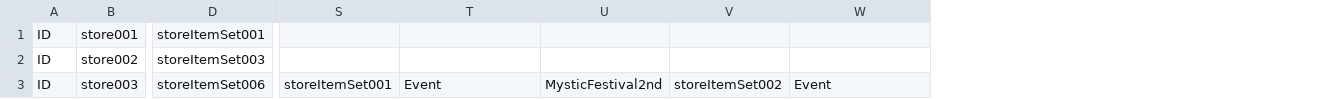
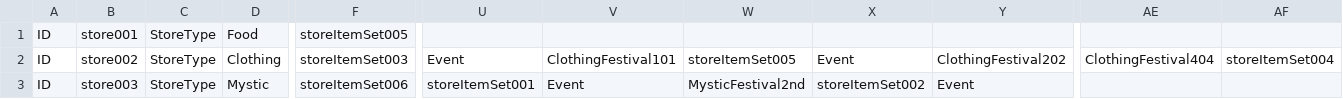
Before and after one commit to Theerapon/Senior-Project-THE-GAME-DEVELOPER-STUDENT-DIARY, a CSV file: Assets/Resources/Files/Stores.csv, drawn as a sheet; only a part is shown, gaps mark what is left out; addresses are those after the commit; the diff covers the shown part only; the diff names each change by its address in the sheet, - before the commit and + after, or states it on an @@ line.

Commit message:
add store controller, schedule register event
- store controller
- register event to other
- set item set on new day according to event

```diff
--- a/Assets/Resources/Files/Stores.csv
+++ b/Assets/Resources/Files/Stores.csv
+column C, rows 1-3: all StoreType
+column D, rows 1-3: Food | Clothing | Mystic
+column AE, row 2: ClothingFestival404
+column AF, row 2: storeItemSet004
-F1: storeItemSet001
+F1: storeItemSet005
-U2: (empty)
+U2: Event
-V2: (empty)
+V2: ClothingFestival101
-W2: (empty)
+W2: storeItemSet005
-X2: (empty)
+X2: Event
-Y2: (empty)
+Y2: ClothingFestival202
```
Also changed, not shown: 5 edited cells elsewhere in this file, 13 other files.
